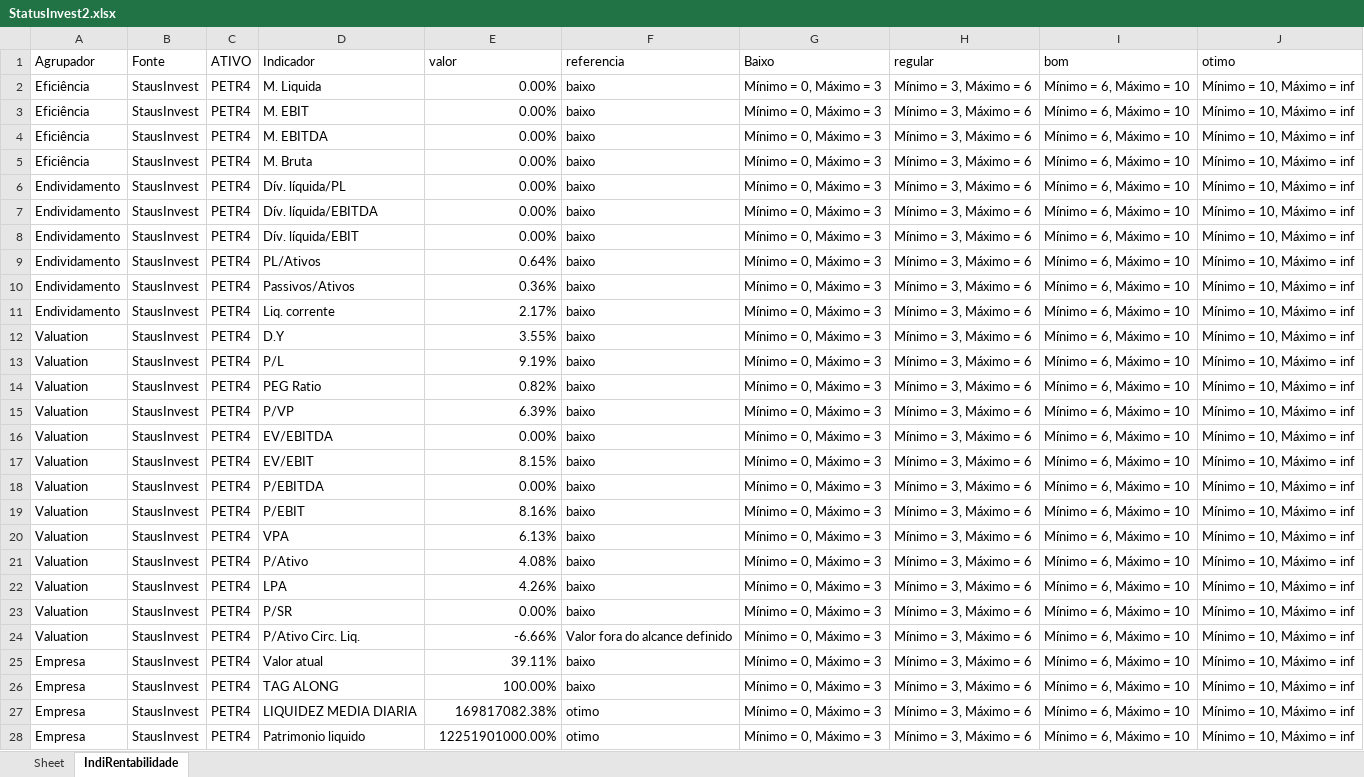
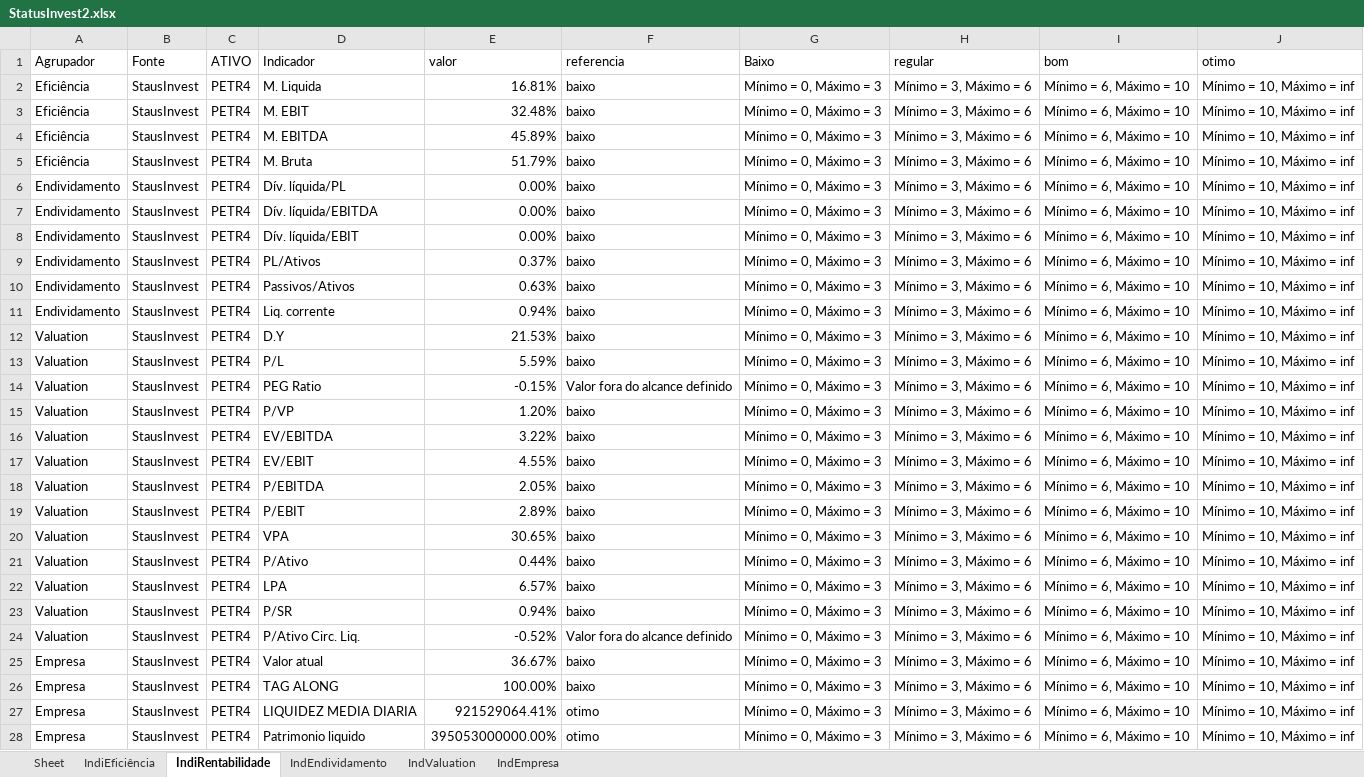
Before and after one commit to puzzoviodev/pyFundamentus-mainBKP, an Excel workbook: StatusInvest2.xlsx, sheet IndiRentabilidade, drawn as a sheet; only a part is shown; values as stored, in another font and other column widths than the file's, no borders; the diff covers the shown part only; the diff names each change by its address in the sheet, - before the commit and + after, or states it on an @@ line.

```diff
--- a/StatusInvest2.xlsx (sheet IndiRentabilidade)
+++ b/StatusInvest2.xlsx (sheet IndiRentabilidade)
+sheet tab: IndiEficiência
+sheet tab: IndEndividamento
+sheet tab: IndValuation
+sheet tab: IndEmpresa
-E2 (valor): 0.00%
+E2 (valor): 16.81%
-E3 (valor): 0.00%
+E3 (valor): 32.48%
-E4 (valor): 0.00%
+E4 (valor): 45.89%
-E5 (valor): 0.00%
+E5 (valor): 51.79%
-E9 (valor): 0.64%
+E9 (valor): 0.37%
-E10 (valor): 0.36%
+E10 (valor): 0.63%
-E11 (valor): 2.17%
+E11 (valor): 0.94%
-E12 (valor): 3.55%
+E12 (valor): 21.53%
-E13 (valor): 9.19%
+E13 (valor): 5.59%
-E14 (valor): 0.82%
+E14 (valor): -0.15%
-F14 (referencia): baixo
+F14 (referencia): Valor fora do alcance definido
-E15 (valor): 6.39%
+E15 (valor): 1.20%
-E16 (valor): 0.00%
+E16 (valor): 3.22%
-E17 (valor): 8.15%
+E17 (valor): 4.55%
-E18 (valor): 0.00%
+E18 (valor): 2.05%
-E19 (valor): 8.16%
+E19 (valor): 2.89%
-E20 (valor): 6.13%
+E20 (valor): 30.65%
-E21 (valor): 4.08%
+E21 (valor): 0.44%
-E22 (valor): 4.26%
+E22 (valor): 6.57%
-E23 (valor): 0.00%
+E23 (valor): 0.94%
-E24 (valor): -6.66%
+E24 (valor): -0.52%
-E25 (valor): 39.11%
+E25 (valor): 36.67%
-E27 (valor): 169817082.38%
+E27 (valor): 921529064.41%
-E28 (valor): 12251901000.00%
+E28 (valor): 395053000000.00%
```
Also changed, not shown: 31 removed rows and 14 edited cells elsewhere in this sheet.
